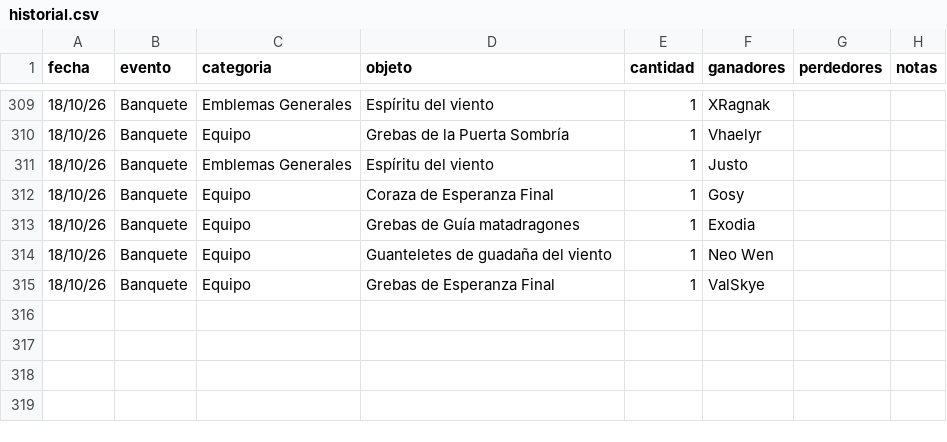
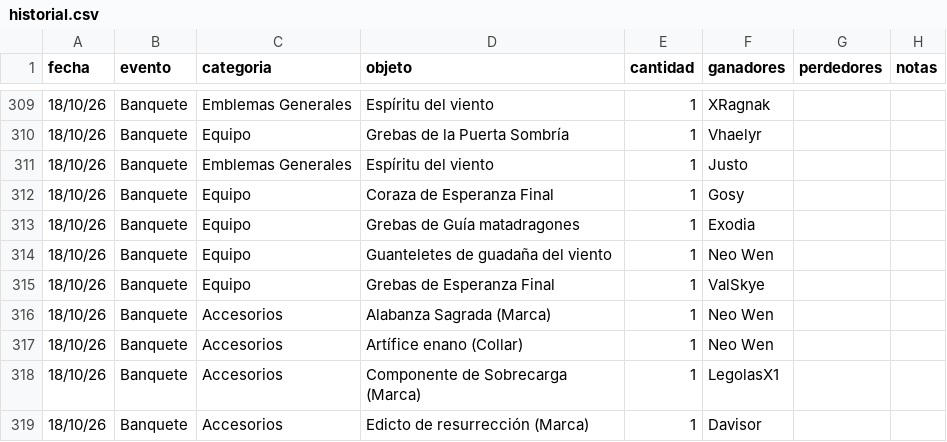
Before and after one commit to apostholz/Bot-Subastas-Prueba-, a CSV file: historial.csv, drawn as a sheet; only a part is shown, gaps mark what is left out.

Commit message:
Sync historial.csv desde bot (2026-10-19 15:41)

```diff
--- a/historial.csv
+++ b/historial.csv
@@ -315 +315,5 @@ fecha,evento,categoria,objeto,cantidad,ganadores,perdedores,notas
 18/10/26,Banquete,Equipo,"Grebas de Esperanza Final",1,"ValSkye","",""
+18/10/26,Banquete,Accesorios,"Alabanza Sagrada (Marca)",1,"Neo Wen","",""
+18/10/26,Banquete,Accesorios,"Artífice enano (Collar)",1,"Neo Wen","",""
+18/10/26,Banquete,Accesorios,"Componente de Sobrecarga (Marca)",1,"LegolasX1","",""
+18/10/26,Banquete,Accesorios,"Edicto de resurrección (Marca)",1,"Davisor","",""
```
